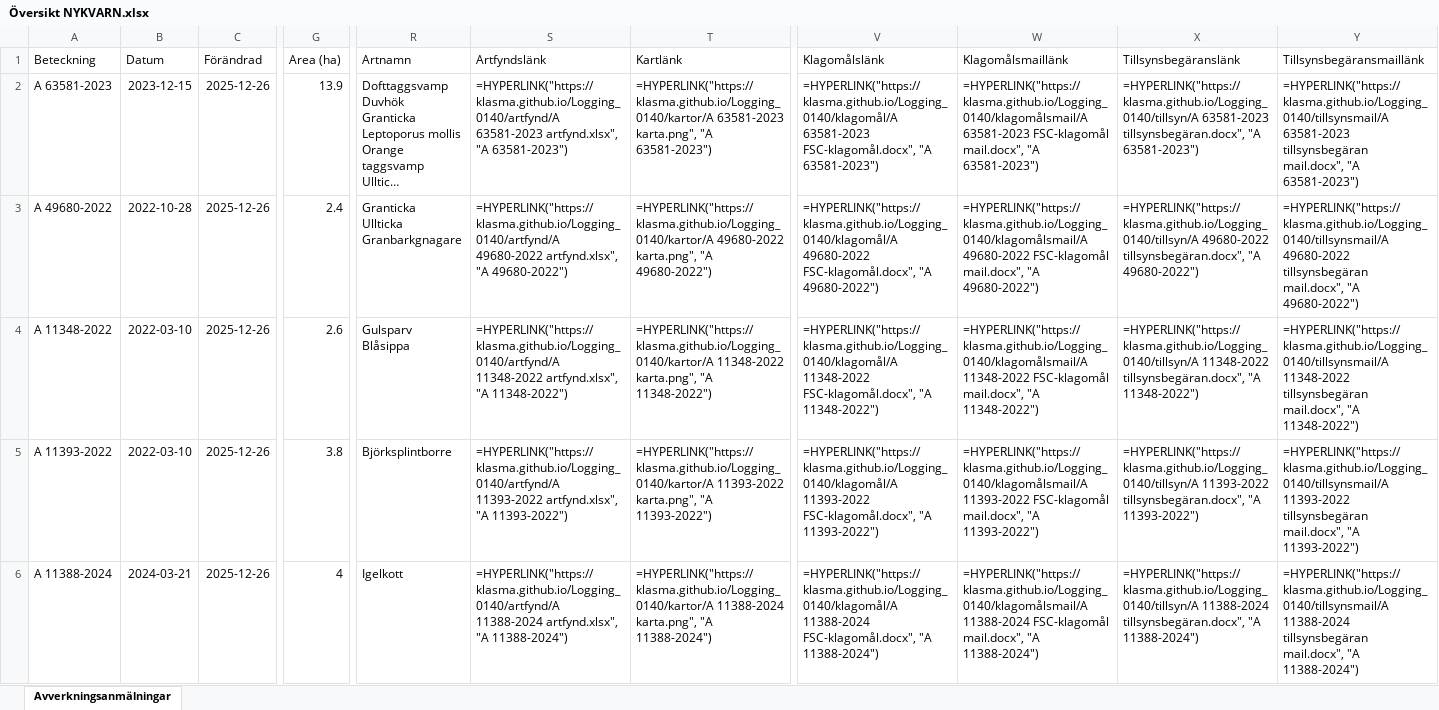
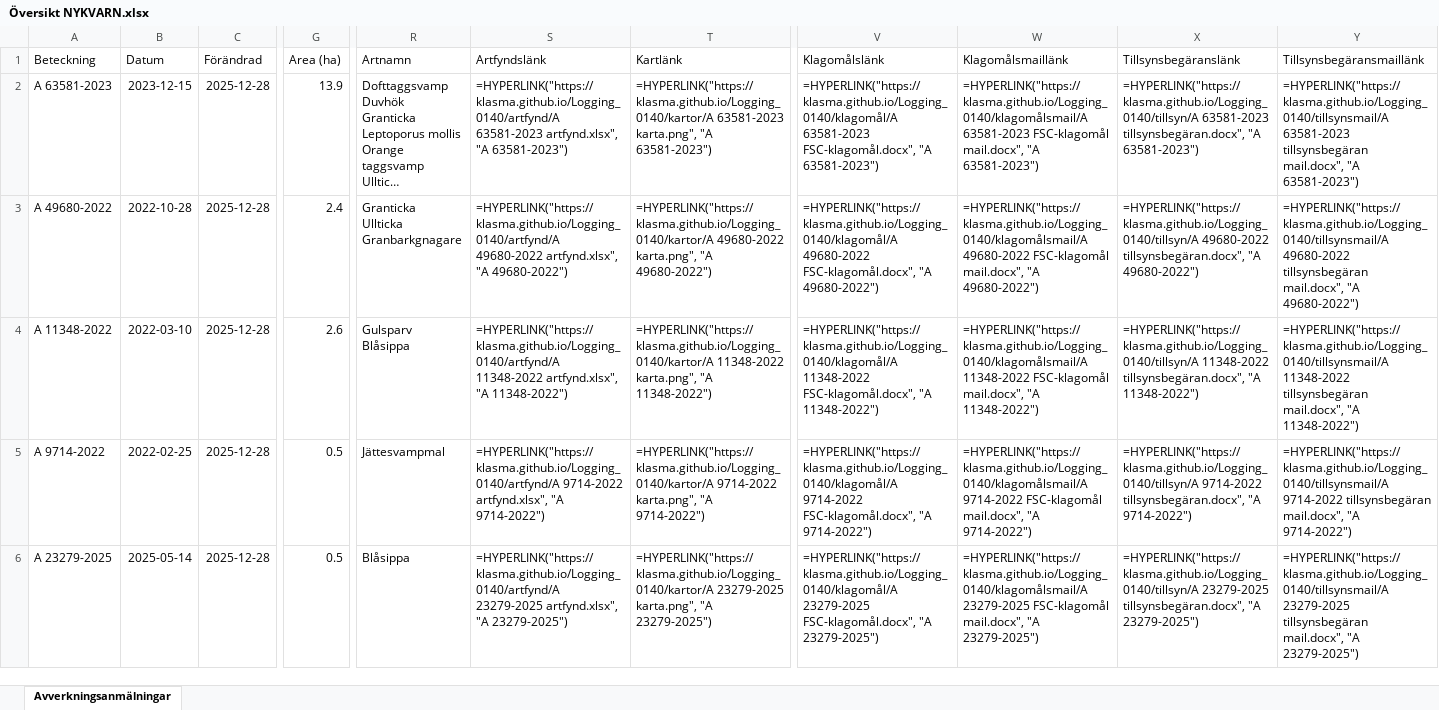
Before and after one commit to klasma/Logging_0140, an Excel workbook: Översikt NYKVARN.xlsx, sheet Avverkningsanmälningar, drawn as a sheet; only a part is shown, gaps mark what is left out; long unchanged cells end in …; values as stored, in another font and other column widths than the file's, no borders; formulas without a stored value are shown as written; the diff covers the shown part only; the diff names each change by its address in the sheet, - before the commit and + after, or states it on an @@ line.

```diff
--- a/Översikt NYKVARN.xlsx (sheet Avverkningsanmälningar)
+++ b/Översikt NYKVARN.xlsx (sheet Avverkningsanmälningar)
-C2:C6 (Förändrad): 2025-12-26
+C2:C6 (Förändrad): 2025-12-28
-A5 (Beteckning): A 11393-2022
+A5 (Beteckning): A 9714-2022
-B5 (Datum): 2022-03-10
+B5 (Datum): 2022-02-25
-G5 (Area (ha)): 3.8
+G5 (Area (ha)): 0.5
-R5 (Artnamn): Björksplintborre
+R5 (Artnamn): Jättesvampmal
-S5 (Artfyndslänk): =HYPERLINK("https://klasma.github.io/Logging_0140/artfynd/A 11393-2022 artfynd.xlsx", "A 11393-2022")
+S5 (Artfyndslänk): =HYPERLINK("https://klasma.github.io/Logging_0140/artfynd/A 9714-2022 artfynd.xlsx", "A 9714-2022")
-T5 (Kartlänk): =HYPERLINK("https://klasma.github.io/Logging_0140/kartor/A 11393-2022 karta.png", "A 11393-2022")
+T5 (Kartlänk): =HYPERLINK("https://klasma.github.io/Logging_0140/kartor/A 9714-2022 karta.png", "A 9714-2022")
-V5 (Klagomålslänk): =HYPERLINK("https://klasma.github.io/Logging_0140/klagomål/A 11393-2022 FSC-klagomål.docx", "A 11393-2022")
+V5 (Klagomålslänk): =HYPERLINK("https://klasma.github.io/Logging_0140/klagomål/A 9714-2022 FSC-klagomål.docx", "A 9714-2022")
-W5 (Klagomålsmaillänk): =HYPERLINK("https://klasma.github.io/Logging_0140/klagomålsmail/A 11393-2022 FSC-klagomål mail.docx", "A 11393-2022")
+W5 (Klagomålsmaillänk): =HYPERLINK("https://klasma.github.io/Logging_0140/klagomålsmail/A 9714-2022 FSC-klagomål mail.docx", "A 9714-2022")
-X5 (Tillsynsbegäranslänk): =HYPERLINK("https://klasma.github.io/Logging_0140/tillsyn/A 11393-2022 tillsynsbegäran.docx", "A 11393-2022")
+X5 (Tillsynsbegäranslänk): =HYPERLINK("https://klasma.github.io/Logging_0140/tillsyn/A 9714-2022 tillsynsbegäran.docx", "A 9714-2022")
-Y5 (Tillsynsbegäransmaillänk): =HYPERLINK("https://klasma.github.io/Logging_0140/tillsynsmail/A 11393-2022 tillsynsbegäran mail.docx", "A 11393-2022")
+Y5 (Tillsynsbegäransmaillänk): =HYPERLINK("https://klasma.github.io/Logging_0140/tillsynsmail/A 9714-2022 tillsynsbegäran mail.docx", "A 9714-2022")
-A6 (Beteckning): A 11388-2024
+A6 (Beteckning): A 23279-2025
-B6 (Datum): 2024-03-21
+B6 (Datum): 2025-05-14
-G6 (Area (ha)): 4
+G6 (Area (ha)): 0.5
-R6 (Artnamn): Igelkott
+R6 (Artnamn): Blåsippa
-S6 (Artfyndslänk): =HYPERLINK("https://klasma.github.io/Logging_0140/artfynd/A 11388-2024 artfynd.xlsx", "A 11388-2024")
+S6 (Artfyndslänk): =HYPERLINK("https://klasma.github.io/Logging_0140/artfynd/A 23279-2025 artfynd.xlsx", "A 23279-2025")
-T6 (Kartlänk): =HYPERLINK("https://klasma.github.io/Logging_0140/kartor/A 11388-2024 karta.png", "A 11388-2024")
+T6 (Kartlänk): =HYPERLINK("https://klasma.github.io/Logging_0140/kartor/A 23279-2025 karta.png", "A 23279-2025")
-V6 (Klagomålslänk): =HYPERLINK("https://klasma.github.io/Logging_0140/klagomål/A 11388-2024 FSC-klagomål.docx", "A 11388-2024")
+V6 (Klagomålslänk): =HYPERLINK("https://klasma.github.io/Logging_0140/klagomål/A 23279-2025 FSC-klagomål.docx", "A 23279-2025")
-W6 (Klagomålsmaillänk): =HYPERLINK("https://klasma.github.io/Logging_0140/klagomålsmail/A 11388-2024 FSC-klagomål mail.docx", "A 11388-2024")
+W6 (Klagomålsmaillänk): =HYPERLINK("https://klasma.github.io/Logging_0140/klagomålsmail/A 23279-2025 FSC-klagomål mail.docx", "A 23279-2025")
-X6 (Tillsynsbegäranslänk): =HYPERLINK("https://klasma.github.io/Logging_0140/tillsyn/A 11388-2024 tillsynsbegäran.docx", "A 11388-2024")
+X6 (Tillsynsbegäranslänk): =HYPERLINK("https://klasma.github.io/Logging_0140/tillsyn/A 23279-2025 tillsynsbegäran.docx", "A 23279-2025")
-Y6 (Tillsynsbegäransmaillänk): =HYPERLINK("https://klasma.github.io/Logging_0140/tillsynsmail/A 11388-2024 tillsynsbegäran mail.docx", "A 11388-2024")
+Y6 (Tillsynsbegäransmaillänk): =HYPERLINK("https://klasma.github.io/Logging_0140/tillsynsmail/A 23279-2025 tillsynsbegäran mail.docx", "A 23279-2025")
```
Also changed, not shown: 332 edited cells elsewhere in this sheet, artfynd/A 11348-2022 artfynd.xlsx, artfynd/A 11388-2024 artfynd.xlsx, 52 other files.
